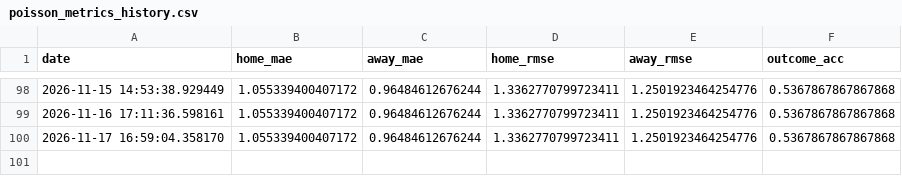
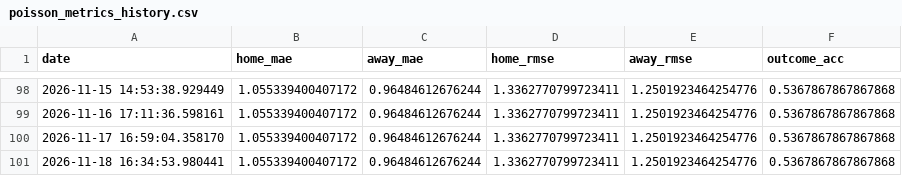
Before and after one commit to gmalbert/netherlands-soccer, a CSV file: data_files/poisson_metrics_history.csv, drawn as a sheet; only a part is shown, gaps mark what is left out.

```diff
--- a/data_files/poisson_metrics_history.csv
+++ b/data_files/poisson_metrics_history.csv
@@ -100 +100,2 @@ date,home_mae,away_mae,home_rmse,away_rmse,outcome_acc
 2026-11-17 16:59:04.358170,1.055339400407172,0.96484612676244,1.3362770799723411,1.2501923464254776,0.5367867867867868
+2026-11-18 16:34:53.980441,1.055339400407172,0.96484612676244,1.3362770799723411,1.2501923464254776,0.5367867867867868
```
Also changed, not shown: data_files/upcoming_fixtures.csv, data_files/upcoming_predictions.csv, 9 other files.
